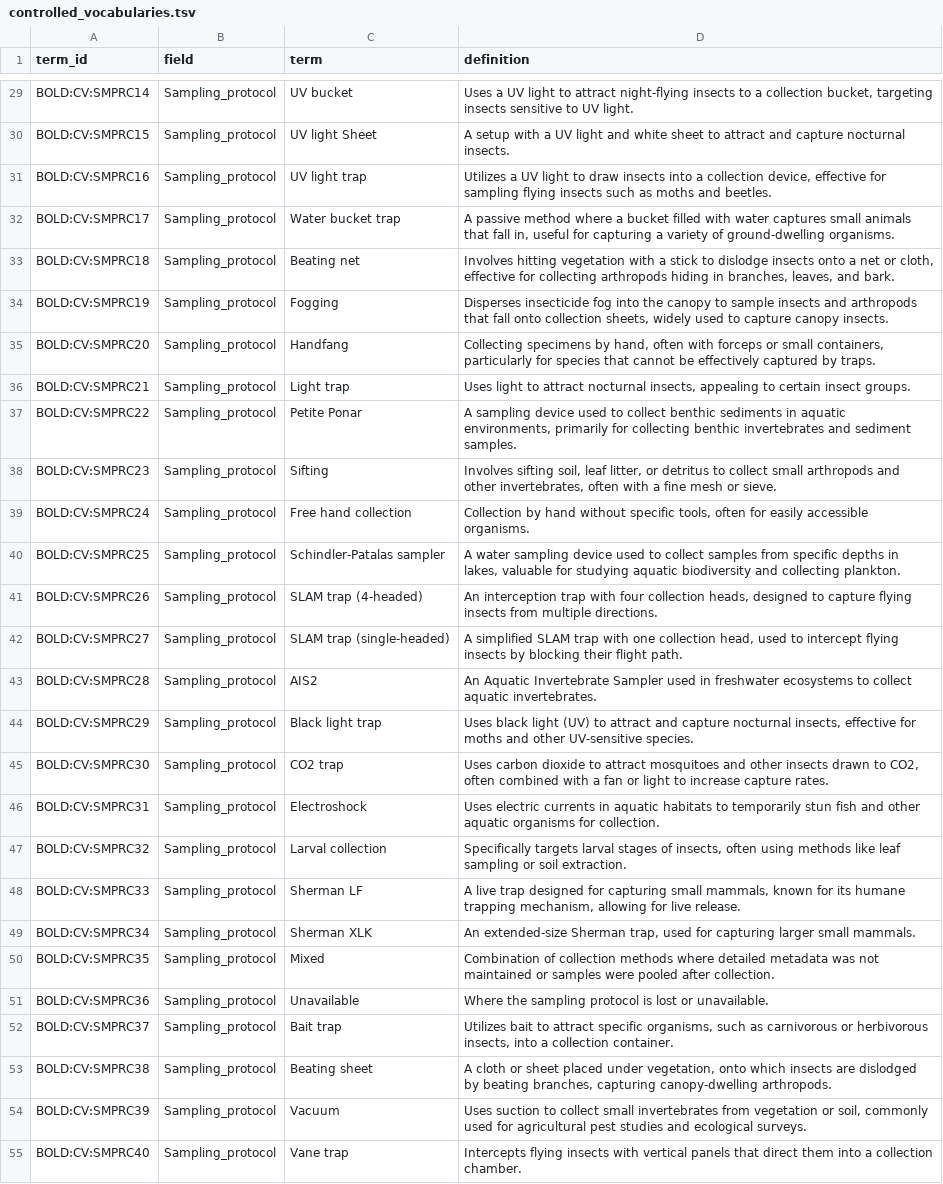
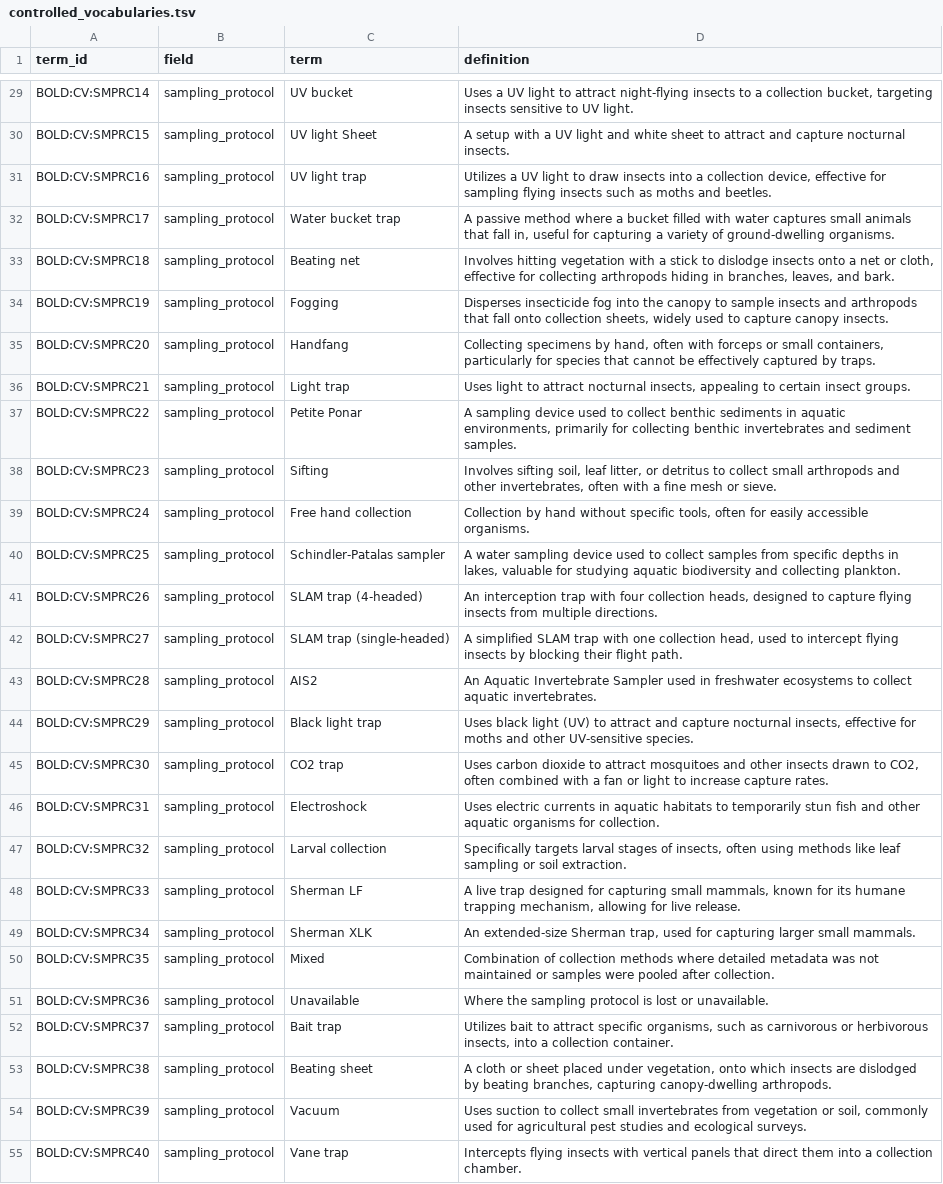
Before and after one commit to biolytica/BCDM-forensic-extension, a TSV file: controlled_vocabularies.tsv, drawn as a sheet; only a part is shown, gaps mark what is left out; the diff covers the shown part only; the diff names each change by its address in the sheet, - before the commit and + after, or states it on an @@ line.

```diff
--- a/controlled_vocabularies.tsv
+++ b/controlled_vocabularies.tsv
-B29:B55 (field): Sampling_protocol
+B29:B55 (field): sampling_protocol
```
Also changed, not shown: 30 edited cells elsewhere in this file.
